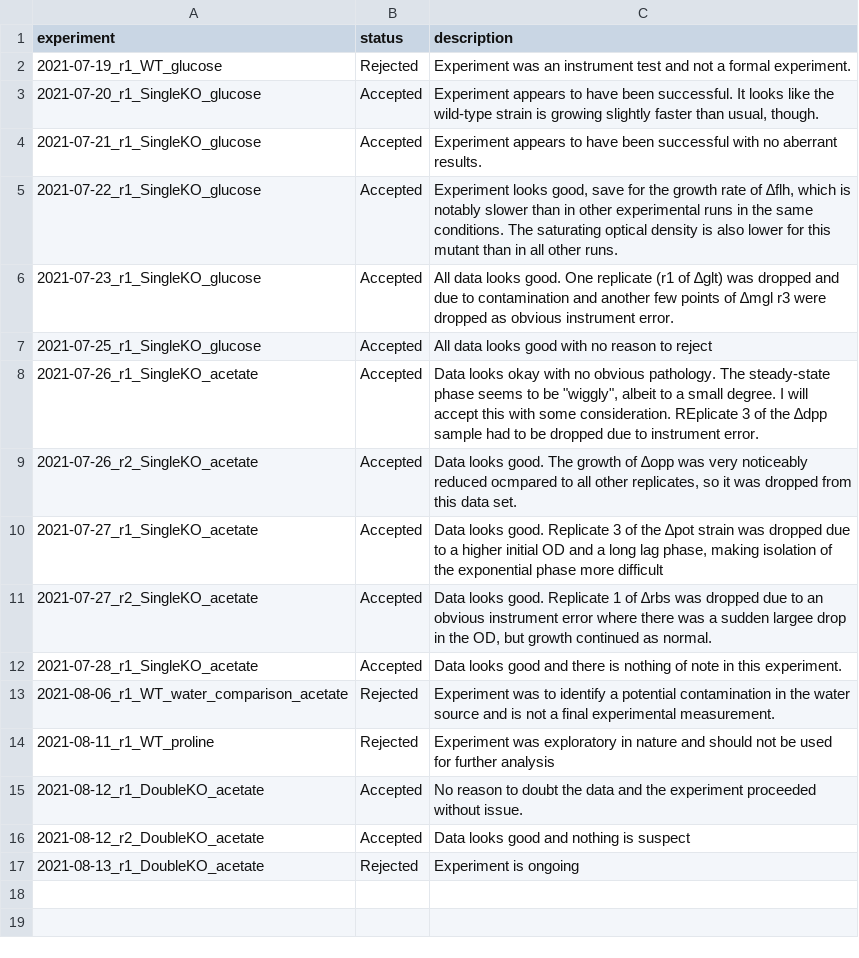
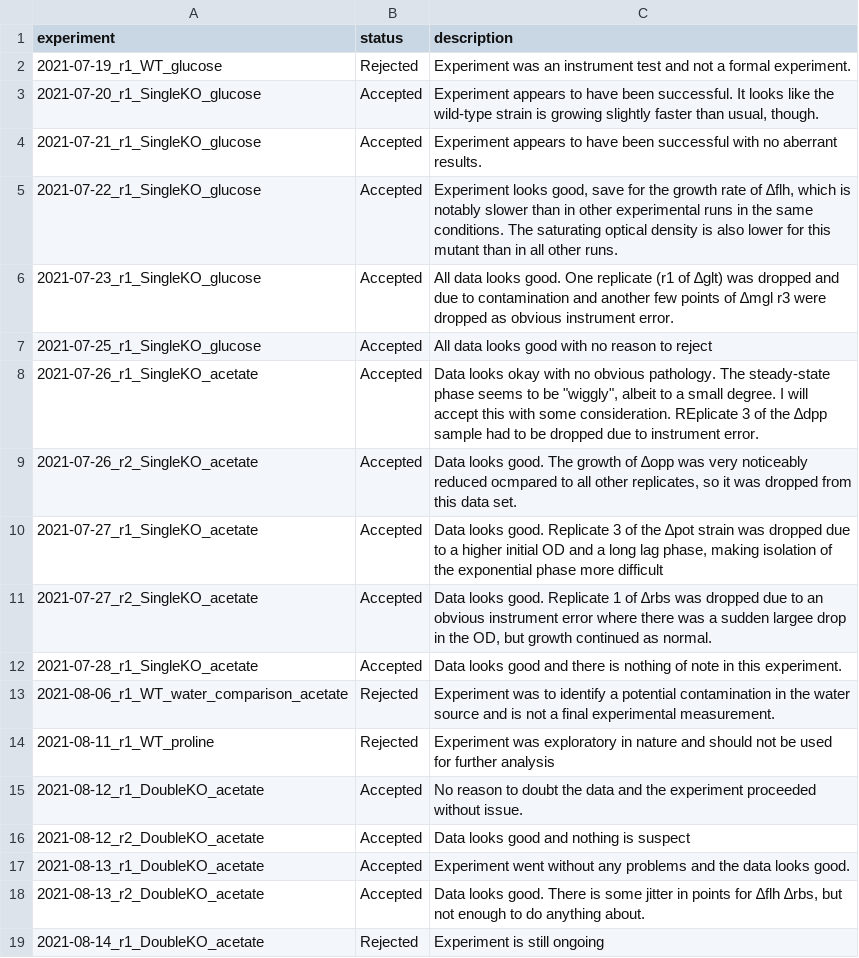
Before and after one commit to cremerlab/useless_expression, a CSV file: data/collated/collated_experiment_record_OD600_growth_curves.csv, drawn as a sheet.

Commit message:
Updated with experimental processing from 2021-08-13 and instantiated experimental record for 2021-08-14 run.

```diff
--- a/data/collated/collated_experiment_record_OD600_growth_curves.csv
+++ b/data/collated/collated_experiment_record_OD600_growth_curves.csv
@@ -31,3 +31,7 @@ experiment,status,description
 "
-2021-08-13_r1_DoubleKO_acetate,Rejected,"Experiment is ongoing
-"
+2021-08-13_r1_DoubleKO_acetate,Accepted,"Experiment went without any problems and the data looks good.
+"
+2021-08-13_r2_DoubleKO_acetate,Accepted,"Data looks good. There is some jitter in points for ∆flh ∆rbs, but not enough  to do anything about.
+"
+2021-08-14_r1_DoubleKO_acetate,Rejected,"Experiment is still ongoing
+"
```
Also changed, not shown: 19 other files.
